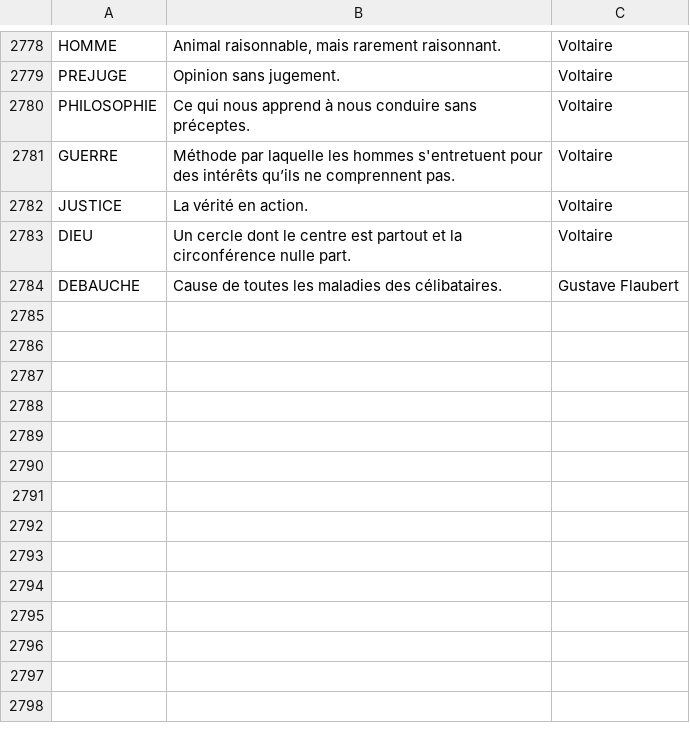
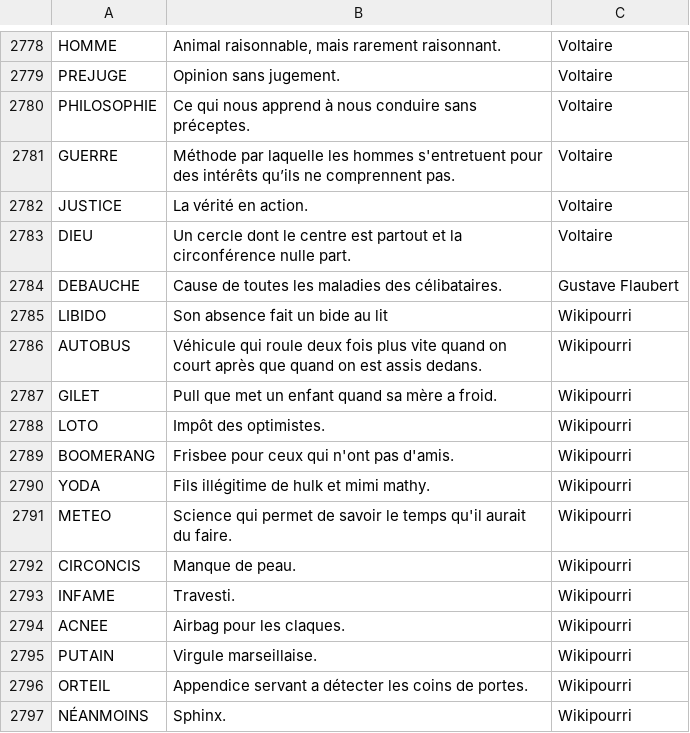
Before and after one commit to adrienmalin/mots-croises, a CSV file: dico.csv, drawn as a sheet; only a part is shown, gaps mark what is left out.

Commit message:
ajout Wikipourri

```diff
--- a/dico.csv
+++ b/dico.csv
@@ -2784 +2784,14 @@ DIEU	Un cercle dont le centre est partout et la circonférence nulle part.	Volta
 DEBAUCHE	Cause de toutes les maladies des célibataires.	Gustave Flaubert
+LIBIDO	Son absence fait un bide au lit	Wikipourri
+AUTOBUS	Véhicule qui roule deux fois plus vite quand on court après que quand on est assis dedans.	Wikipourri
+GILET	Pull que met un enfant quand sa mère a froid.	Wikipourri
+LOTO	Impôt des optimistes.	Wikipourri
+BOOMERANG	Frisbee pour ceux qui n'ont pas d'amis.	Wikipourri
+YODA	Fils illégitime de hulk et mimi mathy.	Wikipourri
+METEO	Science qui permet de savoir le temps qu'il aurait du faire.	Wikipourri
+CIRCONCIS	Manque de peau.	Wikipourri
+INFAME	Travesti.	Wikipourri
+ACNEE	Airbag pour les claques.	Wikipourri
+PUTAIN	Virgule marseillaise.	Wikipourri
+ORTEIL	Appendice servant a détecter les coins de portes.	Wikipourri
+NÉANMOINS	Sphinx.	Wikipourri
```
